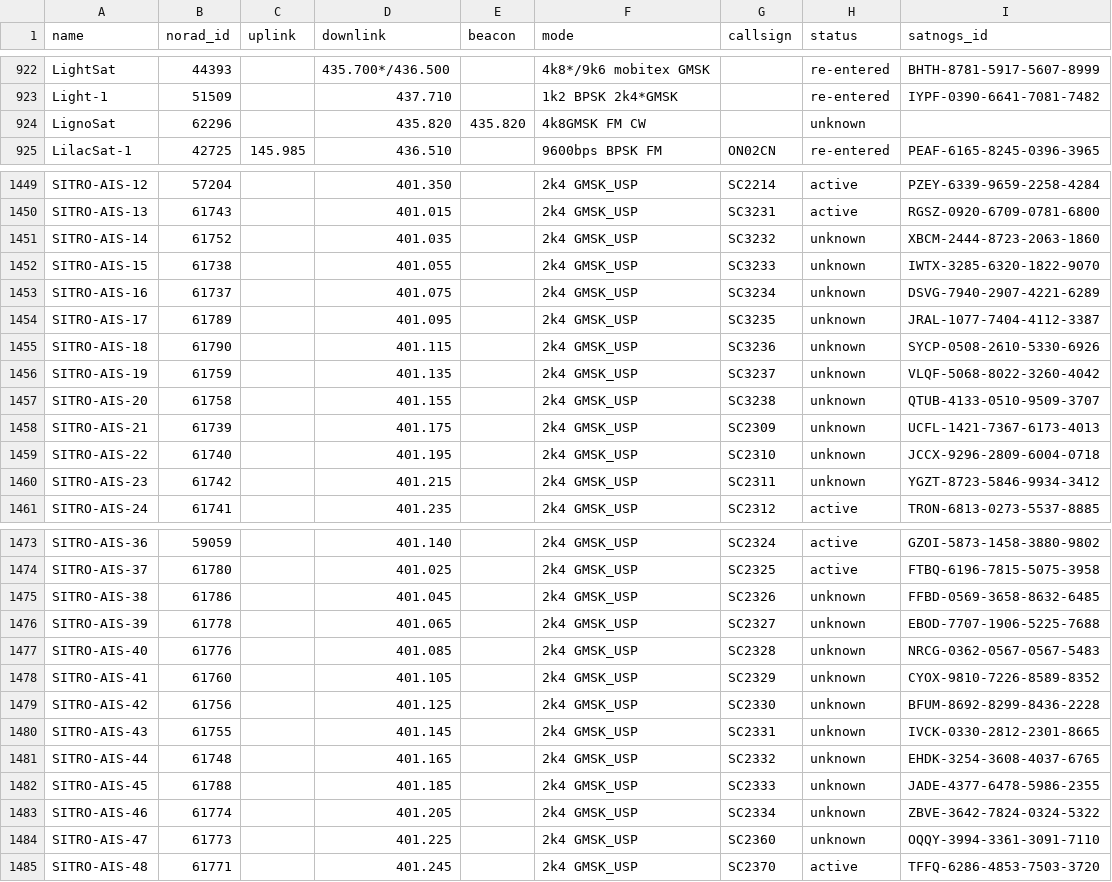
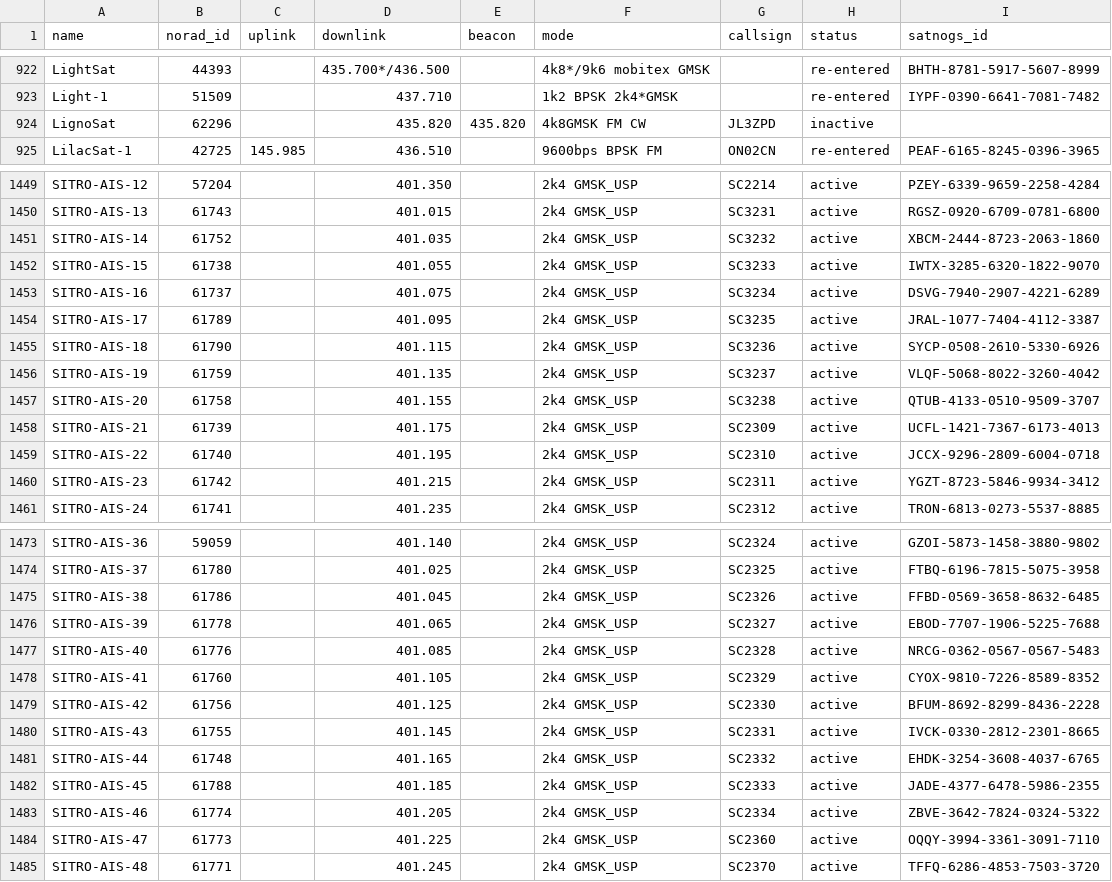
Before and after one commit to hyundotio/amateur-satellite-database, a CSV file: data/amsat-all-frequencies.csv, drawn as a sheet; only a part is shown, gaps mark what is left out; the diff covers the shown part only.

```diff
--- a/data/amsat-all-frequencies.csv
+++ b/data/amsat-all-frequencies.csv
@@ -923,3 +923,3 @@ LightSat,44393,,435.700*/436.500,,4k8*/9k6 mobitex GMSK,,re-entered,BHTH-8781-59
 Light-1,51509,,437.710,,1k2 BPSK 2k4*GMSK,,re-entered,IYPF-0390-6641-7081-7482
-LignoSat,62296,,435.820,435.820,4k8GMSK FM CW,,unknown,
+LignoSat,62296,,435.820,435.820,4k8GMSK FM CW,JL3ZPD,inactive,
 LilacSat-1,42725,145.985,436.510,,9600bps BPSK FM,ON02CN,re-entered,PEAF-6165-8245-0396-3965
@@ -1450,12 +1450,12 @@ SITRO-AIS-12,57204,,401.350,,2k4 GMSK_USP,SC2214,active,PZEY-6339-9659-2258-4284
 SITRO-AIS-13,61743,,401.015,,2k4 GMSK_USP,SC3231,active,RGSZ-0920-6709-0781-6800
-SITRO-AIS-14,61752,,401.035,,2k4 GMSK_USP,SC3232,unknown,XBCM-2444-8723-2063-1860
-SITRO-AIS-15,61738,,401.055,,2k4 GMSK_USP,SC3233,unknown,IWTX-3285-6320-1822-9070
-SITRO-AIS-16,61737,,401.075,,2k4 GMSK_USP,SC3234,unknown,DSVG-7940-2907-4221-6289
-SITRO-AIS-17,61789,,401.095,,2k4 GMSK_USP,SC3235,unknown,JRAL-1077-7404-4112-3387
-SITRO-AIS-18,61790,,401.115,,2k4 GMSK_USP,SC3236,unknown,SYCP-0508-2610-5330-6926
-SITRO-AIS-19,61759,,401.135,,2k4 GMSK_USP,SC3237,unknown,VLQF-5068-8022-3260-4042
-SITRO-AIS-20,61758,,401.155,,2k4 GMSK_USP,SC3238,unknown,QTUB-4133-0510-9509-3707
-SITRO-AIS-21,61739,,401.175,,2k4 GMSK_USP,SC2309,unknown,UCFL-1421-7367-6173-4013
-SITRO-AIS-22,61740,,401.195,,2k4 GMSK_USP,SC2310,unknown,JCCX-9296-2809-6004-0718
-SITRO-AIS-23,61742,,401.215,,2k4 GMSK_USP,SC2311,unknown,YGZT-8723-5846-9934-3412
+SITRO-AIS-14,61752,,401.035,,2k4 GMSK_USP,SC3232,active,XBCM-2444-8723-2063-1860
+SITRO-AIS-15,61738,,401.055,,2k4 GMSK_USP,SC3233,active,IWTX-3285-6320-1822-9070
+SITRO-AIS-16,61737,,401.075,,2k4 GMSK_USP,SC3234,active,DSVG-7940-2907-4221-6289
+SITRO-AIS-17,61789,,401.095,,2k4 GMSK_USP,SC3235,active,JRAL-1077-7404-4112-3387
+SITRO-AIS-18,61790,,401.115,,2k4 GMSK_USP,SC3236,active,SYCP-0508-2610-5330-6926
+SITRO-AIS-19,61759,,401.135,,2k4 GMSK_USP,SC3237,active,VLQF-5068-8022-3260-4042
+SITRO-AIS-20,61758,,401.155,,2k4 GMSK_USP,SC3238,active,QTUB-4133-0510-9509-3707
+SITRO-AIS-21,61739,,401.175,,2k4 GMSK_USP,SC2309,active,UCFL-1421-7367-6173-4013
+SITRO-AIS-22,61740,,401.195,,2k4 GMSK_USP,SC2310,active,JCCX-9296-2809-6004-0718
+SITRO-AIS-23,61742,,401.215,,2k4 GMSK_USP,SC2311,active,YGZT-8723-5846-9934-3412
 SITRO-AIS-24,61741,,401.235,,2k4 GMSK_USP,SC2312,active,TRON-6813-0273-5537-8885
@@ -1474,12 +1474,12 @@ SITRO-AIS-36,59059,,401.140,,2k4 GMSK_USP,SC2324,active,GZOI-5873-1458-3880-9802
 SITRO-AIS-37,61780,,401.025,,2k4 GMSK_USP,SC2325,active,FTBQ-6196-7815-5075-3958
-SITRO-AIS-38,61786,,401.045,,2k4 GMSK_USP,SC2326,unknown,FFBD-0569-3658-8632-6485
-SITRO-AIS-39,61778,,401.065,,2k4 GMSK_USP,SC2327,unknown,EBOD-7707-1906-5225-7688
-SITRO-AIS-40,61776,,401.085,,2k4 GMSK_USP,SC2328,unknown,NRCG-0362-0567-0567-5483
-SITRO-AIS-41,61760,,401.105,,2k4 GMSK_USP,SC2329,unknown,CYOX-9810-7226-8589-8352
-SITRO-AIS-42,61756,,401.125,,2k4 GMSK_USP,SC2330,unknown,BFUM-8692-8299-8436-2228
-SITRO-AIS-43,61755,,401.145,,2k4 GMSK_USP,SC2331,unknown,IVCK-0330-2812-2301-8665
-SITRO-AIS-44,61748,,401.165,,2k4 GMSK_USP,SC2332,unknown,EHDK-3254-3608-4037-6765
-SITRO-AIS-45,61788,,401.185,,2k4 GMSK_USP,SC2333,unknown,JADE-4377-6478-5986-2355
-SITRO-AIS-46,61774,,401.205,,2k4 GMSK_USP,SC2334,unknown,ZBVE-3642-7824-0324-5322
-SITRO-AIS-47,61773,,401.225,,2k4 GMSK_USP,SC2360,unknown,OQQY-3994-3361-3091-7110
+SITRO-AIS-38,61786,,401.045,,2k4 GMSK_USP,SC2326,active,FFBD-0569-3658-8632-6485
+SITRO-AIS-39,61778,,401.065,,2k4 GMSK_USP,SC2327,active,EBOD-7707-1906-5225-7688
+SITRO-AIS-40,61776,,401.085,,2k4 GMSK_USP,SC2328,active,NRCG-0362-0567-0567-5483
+SITRO-AIS-41,61760,,401.105,,2k4 GMSK_USP,SC2329,active,CYOX-9810-7226-8589-8352
+SITRO-AIS-42,61756,,401.125,,2k4 GMSK_USP,SC2330,active,BFUM-8692-8299-8436-2228
+SITRO-AIS-43,61755,,401.145,,2k4 GMSK_USP,SC2331,active,IVCK-0330-2812-2301-8665
+SITRO-AIS-44,61748,,401.165,,2k4 GMSK_USP,SC2332,active,EHDK-3254-3608-4037-6765
+SITRO-AIS-45,61788,,401.185,,2k4 GMSK_USP,SC2333,active,JADE-4377-6478-5986-2355
+SITRO-AIS-46,61774,,401.205,,2k4 GMSK_USP,SC2334,active,ZBVE-3642-7824-0324-5322
+SITRO-AIS-47,61773,,401.225,,2k4 GMSK_USP,SC2360,active,OQQY-3994-3361-3091-7110
 SITRO-AIS-48,61771,,401.245,,2k4 GMSK_USP,SC2370,active,TFFQ-6286-4853-7503-3720
```
Also changed, not shown: 22 edited cells elsewhere in this file, data/amsat-active-frequencies.csv, data/satnogs.csv, 3 other files.
